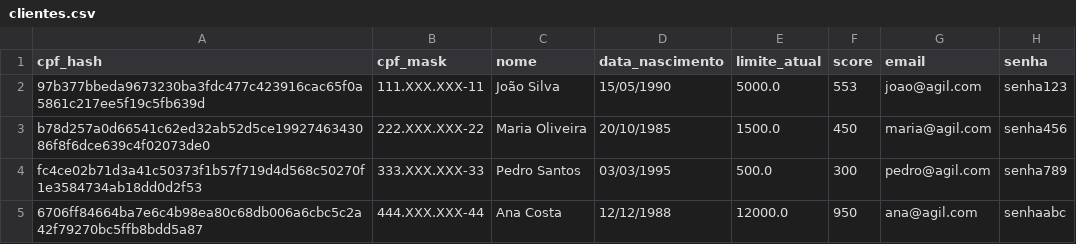
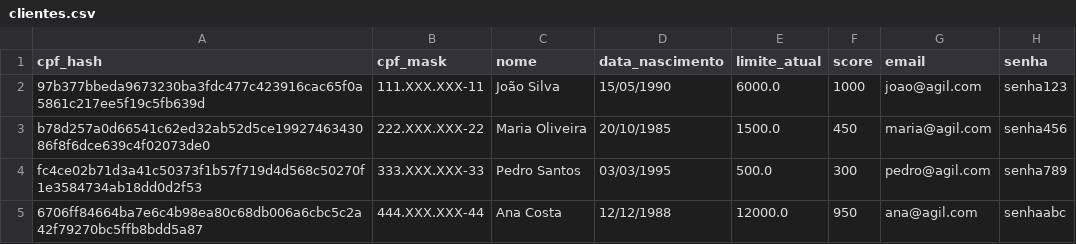
Before and after one commit to VicVald/finance, a CSV file: src/backend/data/clientes.csv, drawn as a sheet.

```diff
--- a/src/backend/data/clientes.csv
+++ b/src/backend/data/clientes.csv
@@ -1,3 +1,3 @@
 cpf_hash,cpf_mask,nome,data_nascimento,limite_atual,score,email,senha
-97b377bbeda9673230ba3fdc477c423916cac65f0a5861c217ee5f19c5fb639d,111.XXX.XXX-11,João Silva,15/05/1990,5000.0,553,joao@agil.com,senha123
+97b377bbeda9673230ba3fdc477c423916cac65f0a5861c217ee5f19c5fb639d,111.XXX.XXX-11,João Silva,15/05/1990,6000.0,1000,joao@agil.com,senha123
 b78d257a0d66541c62ed32ab52d5ce1992746343086f8f6dce639c4f02073de0,222.XXX.XXX-22,Maria Oliveira,20/10/1985,1500.0,450,maria@agil.com,senha456
```
Also changed, not shown: src/backend/data/solicitacoes_aumento_limite.csv, 14 other files.
